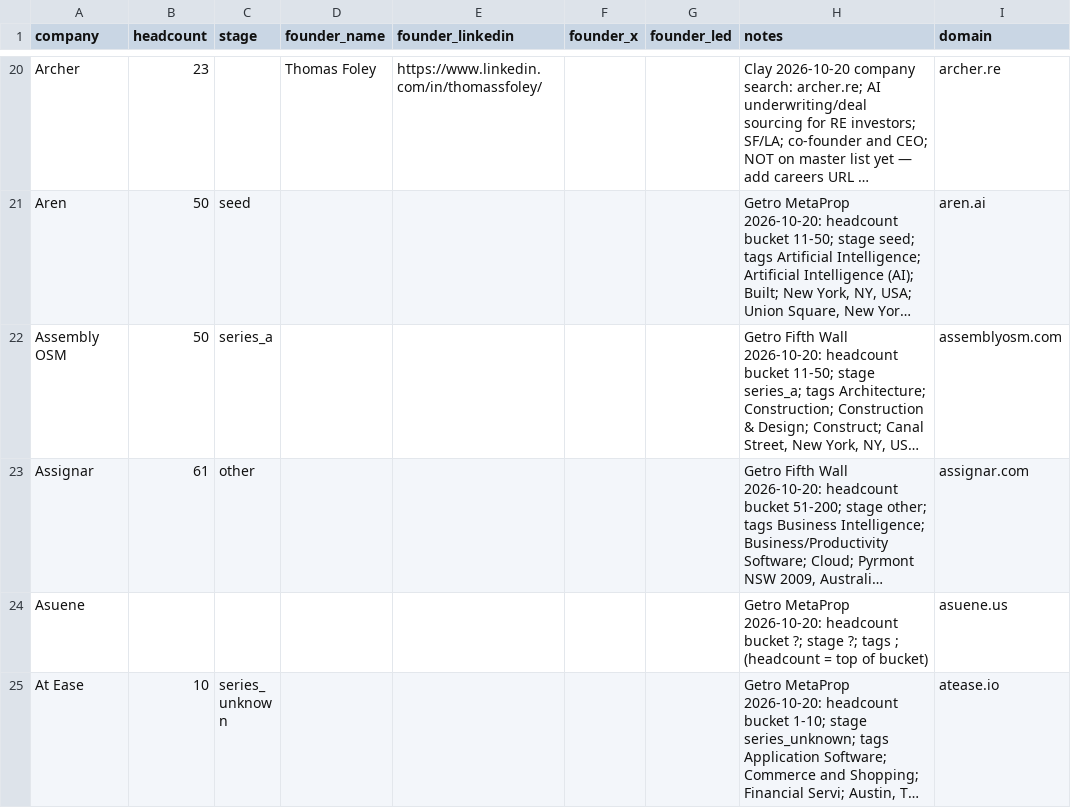
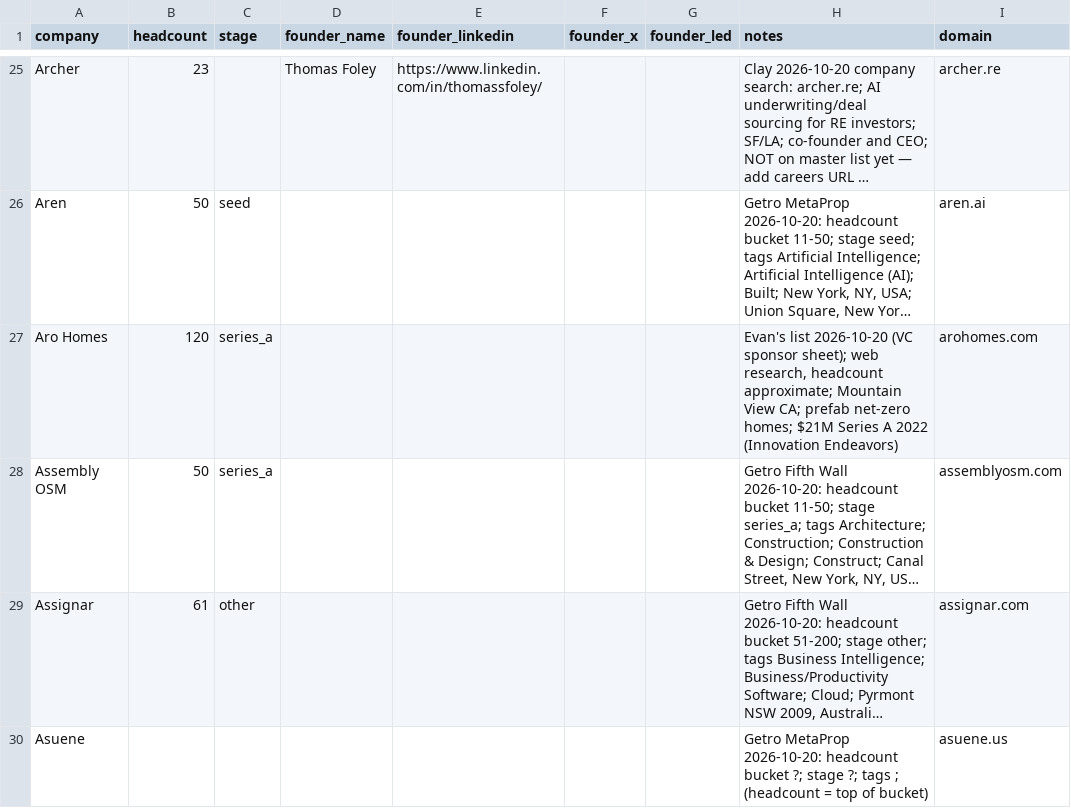
Before and after one commit to eh2homes-dot/syndeo-jobsearch, a CSV file: leads/founders.csv, drawn as a sheet; only a part is shown, gaps mark what is left out; the shorter side is filled out with more unchanged rows; long unchanged cells end in …; the diff covers the shown part only; the diff names each change by its address in the sheet, - before the commit and + after, or states it on an @@ line.

```diff
--- a/leads/founders.csv
+++ b/leads/founders.csv
+row 27: Aro Homes | 120 | series_a |  |  |  |  | Evan's list 2026-10-20 (VC sponsor sheet); web research, headcount approximate; Mountain View CA; prefab net-zero homes; $21M Series A 2022 (Innovation Endeavors) | arohomes.com
```
Also changed, not shown: 27 added rows and 1 edited cell elsewhere in this file, config/companies.csv, 1 other file.
